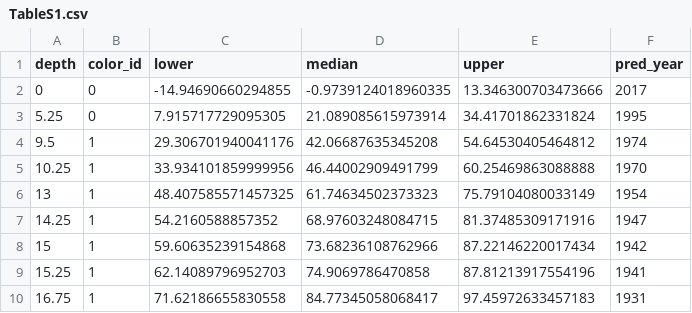
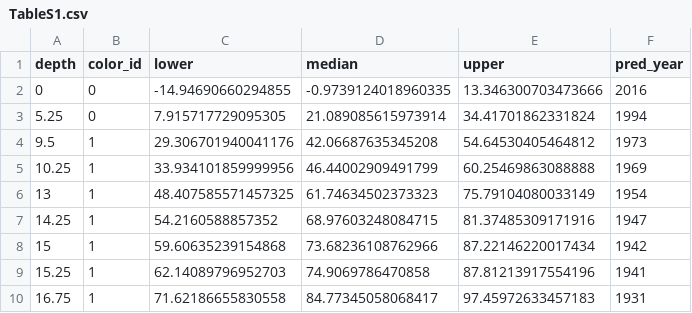
Before and after one commit to mlvahsen/belowground_evolution, a CSV file: figs_tables/TableS1.csv, drawn as a sheet.

```diff
--- a/figs_tables/TableS1.csv
+++ b/figs_tables/TableS1.csv
@@ -1,6 +1,6 @@
 depth,color_id,lower,median,upper,pred_year
-0,0,-14.94690660294855,-0.9739124018960335,13.346300703473666,2017
-5.25,0,7.915717729095305,21.089085615973914,34.41701862331824,1995
-9.5,1,29.306701940041176,42.06687635345208,54.64530405464812,1974
-10.25,1,33.934101859999956,46.44002909491799,60.25469863088888,1970
+0,0,-14.94690660294855,-0.9739124018960335,13.346300703473666,2016
+5.25,0,7.915717729095305,21.089085615973914,34.41701862331824,1994
+9.5,1,29.306701940041176,42.06687635345208,54.64530405464812,1973
+10.25,1,33.934101859999956,46.44002909491799,60.25469863088888,1969
 13,1,48.407585571457325,61.74634502373323,75.79104080033149,1954
```
Also changed, not shown: 3 other files.
